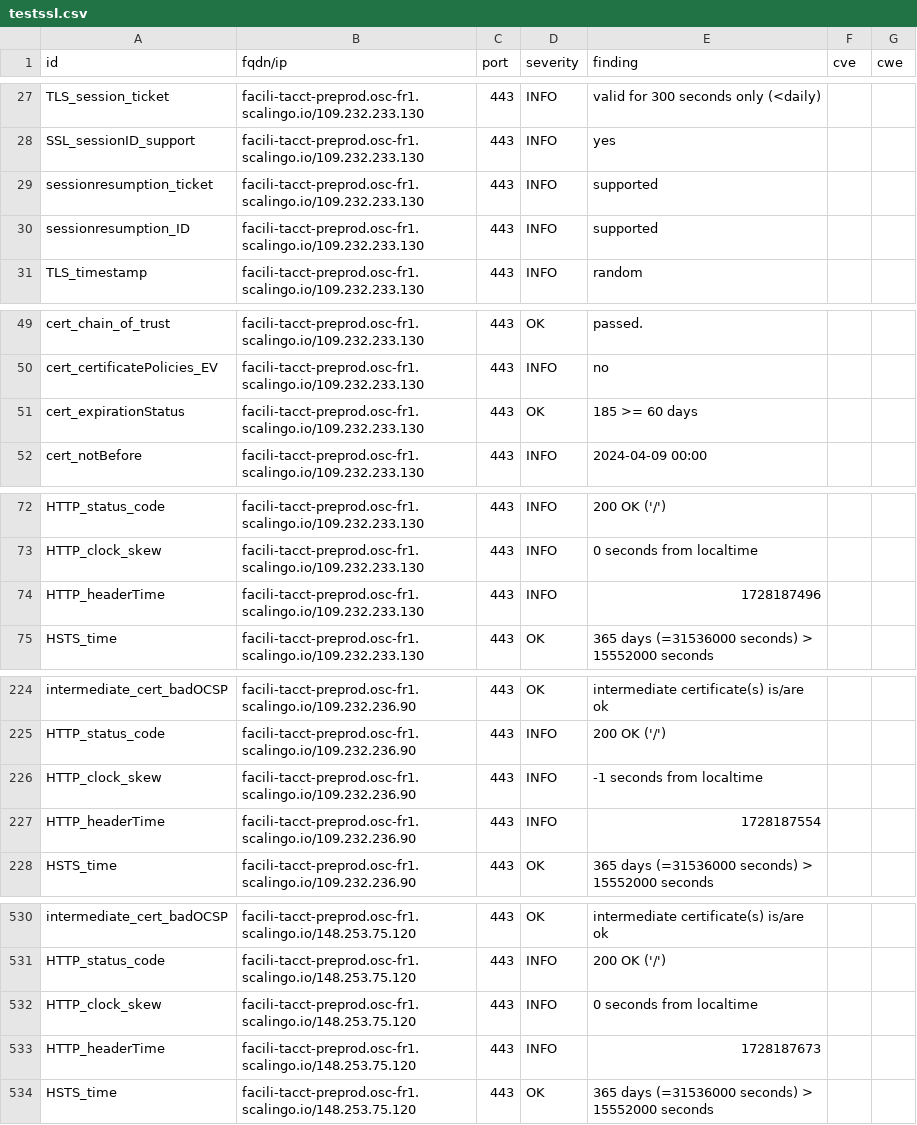
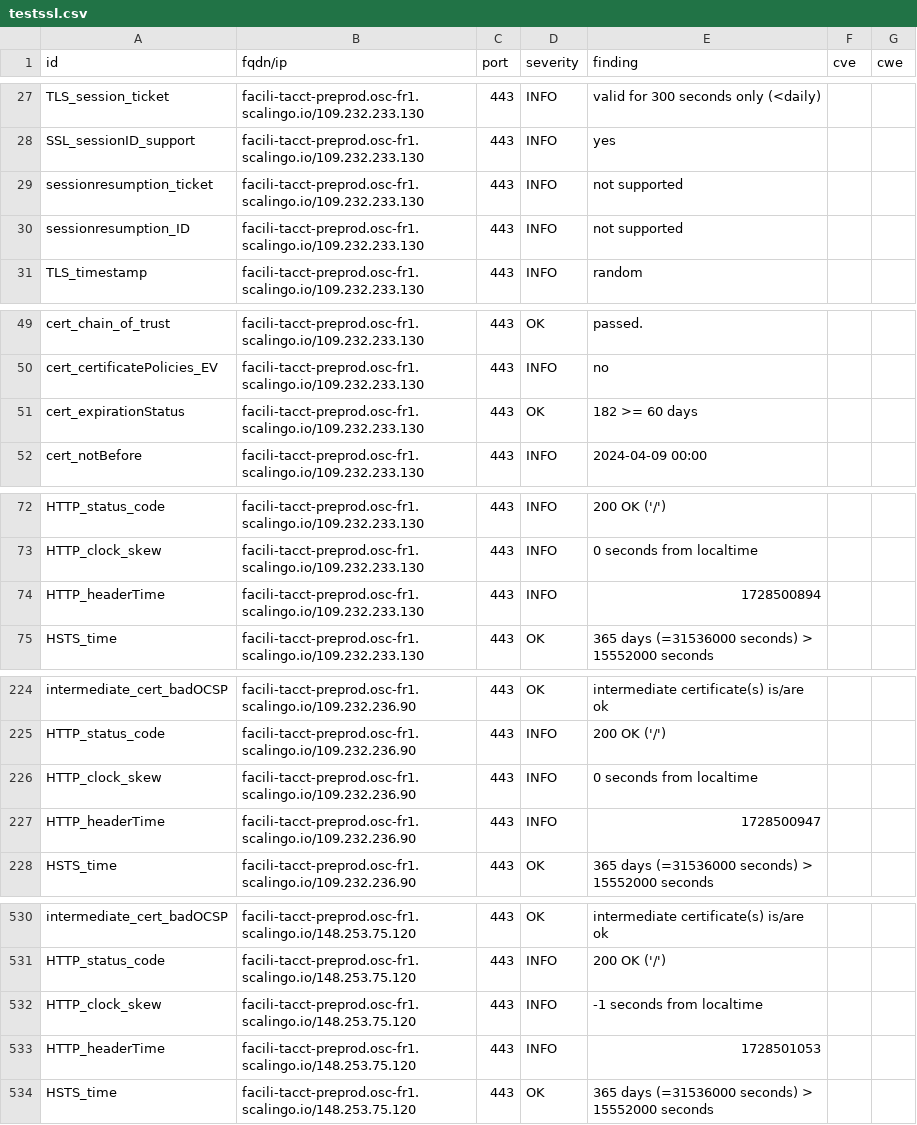
Before and after one commit to incubateur-ademe/dashlord, a CSV file: results/aHR0cHM6Ly9mYWNpbGktdGFjY3QtcHJlcHJvZC5vc2MtZnIxLnNjYWxpbmdvLmlv/testssl.csv, drawn as a sheet; only a part is shown, gaps mark what is left out; the diff covers the shown part only.

```diff
--- a/results/aHR0cHM6Ly9mYWNpbGktdGFjY3QtcHJlcHJvZC5vc2MtZnIxLnNjYWxpbmdvLmlv/testssl.csv
+++ b/results/aHR0cHM6Ly9mYWNpbGktdGFjY3QtcHJlcHJvZC5vc2MtZnIxLnNjYWxpbmdvLmlv/testssl.csv
@@ -28,4 +28,4 @@
 "SSL_sessionID_support","facili-tacct-preprod.osc-fr1.scalingo.io/109.232.233.130","443","INFO","yes","",""
-"sessionresumption_ticket","facili-tacct-preprod.osc-fr1.scalingo.io/109.232.233.130","443","INFO","supported","",""
-"sessionresumption_ID","facili-tacct-preprod.osc-fr1.scalingo.io/109.232.233.130","443","INFO","supported","",""
+"sessionresumption_ticket","facili-tacct-preprod.osc-fr1.scalingo.io/109.232.233.130","443","INFO","not supported","",""
+"sessionresumption_ID","facili-tacct-preprod.osc-fr1.scalingo.io/109.232.233.130","443","INFO","not supported","",""
 "TLS_timestamp","facili-tacct-preprod.osc-fr1.scalingo.io/109.232.233.130","443","INFO","random","",""
@@ -50,3 +50,3 @@
 "cert_certificatePolicies_EV","facili-tacct-preprod.osc-fr1.scalingo.io/109.232.233.130","443","INFO","no","",""
-"cert_expirationStatus","facili-tacct-preprod.osc-fr1.scalingo.io/109.232.233.130","443","OK","185 >= 60 days","",""
+"cert_expirationStatus","facili-tacct-preprod.osc-fr1.scalingo.io/109.232.233.130","443","OK","182 >= 60 days","",""
 "cert_notBefore","facili-tacct-preprod.osc-fr1.scalingo.io/109.232.233.130","443","INFO","2024-04-09 00:00","",""
@@ -73,3 +73,3 @@
 "HTTP_clock_skew","facili-tacct-preprod.osc-fr1.scalingo.io/109.232.233.130","443","INFO","0 seconds from localtime","",""
-"HTTP_headerTime","facili-tacct-preprod.osc-fr1.scalingo.io/109.232.233.130","443","INFO","1728187496","",""
+"HTTP_headerTime","facili-tacct-preprod.osc-fr1.scalingo.io/109.232.233.130","443","INFO","1728500894","",""
 "HSTS_time","facili-tacct-preprod.osc-fr1.scalingo.io/109.232.233.130","443","OK","365 days (=31536000 seconds) > 15552000 seconds","",""
@@ -225,4 +225,4 @@
 "HTTP_status_code","facili-tacct-preprod.osc-fr1.scalingo.io/109.232.236.90","443","INFO","200 OK ('/')","",""
-"HTTP_clock_skew","facili-tacct-preprod.osc-fr1.scalingo.io/109.232.236.90","443","INFO","-1 seconds from localtime","",""
-"HTTP_headerTime","facili-tacct-preprod.osc-fr1.scalingo.io/109.232.236.90","443","INFO","1728187554","",""
+"HTTP_clock_skew","facili-tacct-preprod.osc-fr1.scalingo.io/109.232.236.90","443","INFO","0 seconds from localtime","",""
+"HTTP_headerTime","facili-tacct-preprod.osc-fr1.scalingo.io/109.232.236.90","443","INFO","1728500947","",""
 "HSTS_time","facili-tacct-preprod.osc-fr1.scalingo.io/109.232.236.90","443","OK","365 days (=31536000 seconds) > 15552000 seconds","",""
@@ -531,4 +531,4 @@
 "HTTP_status_code","facili-tacct-preprod.osc-fr1.scalingo.io/148.253.75.120","443","INFO","200 OK ('/')","",""
-"HTTP_clock_skew","facili-tacct-preprod.osc-fr1.scalingo.io/148.253.75.120","443","INFO","0 seconds from localtime","",""
-"HTTP_headerTime","facili-tacct-preprod.osc-fr1.scalingo.io/148.253.75.120","443","INFO","1728187673","",""
+"HTTP_clock_skew","facili-tacct-preprod.osc-fr1.scalingo.io/148.253.75.120","443","INFO","-1 seconds from localtime","",""
+"HTTP_headerTime","facili-tacct-preprod.osc-fr1.scalingo.io/148.253.75.120","443","INFO","1728501053","",""
 "HSTS_time","facili-tacct-preprod.osc-fr1.scalingo.io/148.253.75.120","443","OK","365 days (=31536000 seconds) > 15552000 seconds","",""
```
Also changed, not shown: 6 edited cells elsewhere in this file, 15 other files.
